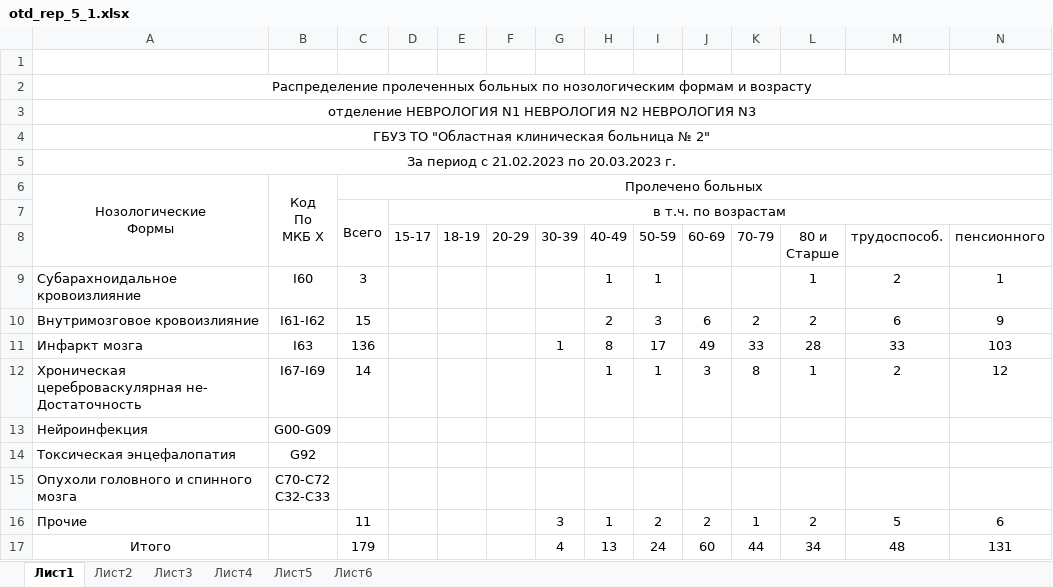
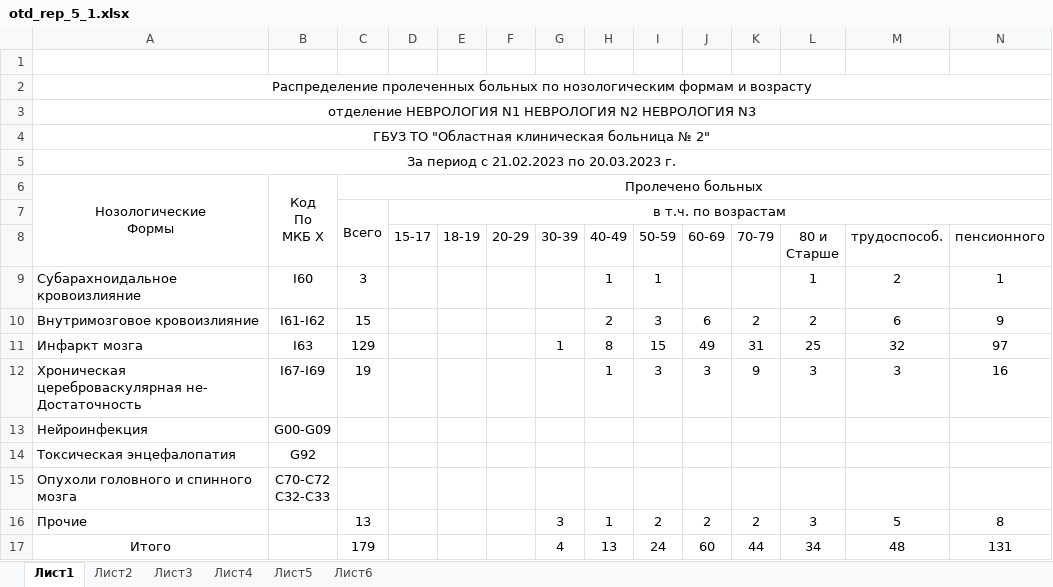
Before and after one commit to arturokb2/Arknet, an Excel workbook: media/temp/1/otd_rep_5_1.xlsx, sheet Лист1, drawn as a sheet; values as stored, in another font and other column widths than the file's, no borders; the diff names each change by its address in the sheet, - before the commit and + after, or states it on an @@ line.

```diff
--- a/media/temp/1/otd_rep_5_1.xlsx (sheet Лист1)
+++ b/media/temp/1/otd_rep_5_1.xlsx (sheet Лист1)
-C11: 136
+C11: 129
-I11 (50-59): 17
+I11 (50-59): 15
-K11 (70-79): 33
+K11 (70-79): 31
-L11 (80 и Старше): 28
+L11 (80 и Старше): 25
-M11 (трудоспособ.): 33
+M11 (трудоспособ.): 32
-N11 (пенсионного): 103
+N11 (пенсионного): 97
-C12: 14
+C12: 19
-I12 (50-59): 1
+I12 (50-59): 3
-K12 (70-79): 8
+K12 (70-79): 9
-L12 (80 и Старше): 1
+L12 (80 и Старше): 3
-M12 (трудоспособ.): 2
+M12 (трудоспособ.): 3
-N12 (пенсионного): 12
+N12 (пенсионного): 16
-C16: 11
+C16: 13
-K16 (70-79): 1
+K16 (70-79): 2
-L16 (80 и Старше): 2
+L16 (80 и Старше): 3
-N16 (пенсионного): 6
+N16 (пенсионного): 8
```
Also changed, not shown: sheet Лист2, sheet Лист5, 4 other files.
